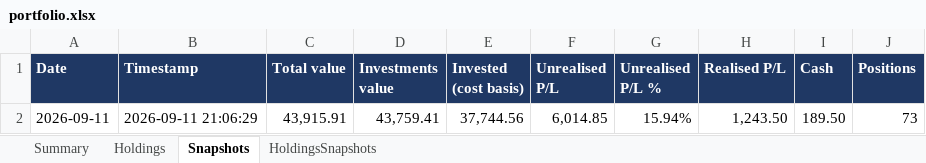
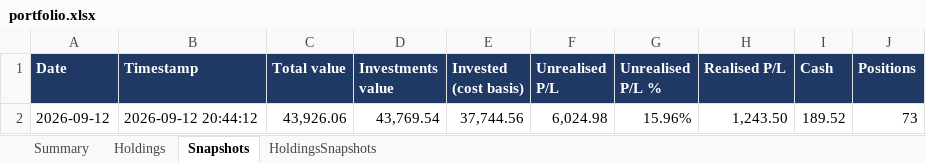
Before and after one commit to hivan04/portfolio-manager, an Excel workbook: portfolio.xlsx, sheet Snapshots, drawn as a sheet; values as stored, in another font and other column widths than the file's, no borders; removed rows and columns are numbered as before the commit, all else as after; the diff names each change by its address in the sheet, - before the commit and + after, or states it on an @@ line.

```diff
--- a/portfolio.xlsx (sheet Snapshots)
+++ b/portfolio.xlsx (sheet Snapshots)
-row 2: 2026-09-11 | 2026-09-11 21:06:29 | 43,915.91 | 43,759.41 | 37,744.56 | 6,014.85 | 15.94% | 1,243.50 | 189.50 | 73
+row 2: 2026-09-12 | 2026-09-12 20:44:12 | 43,926.06 | 43,769.54 | 37,744.56 | 6,024.98 | 15.96% | 1,243.50 | 189.52 | 73
```
Also changed, not shown: sheet Holdings, sheet HoldingsSnapshots, sheet Summary, 2 other files.
